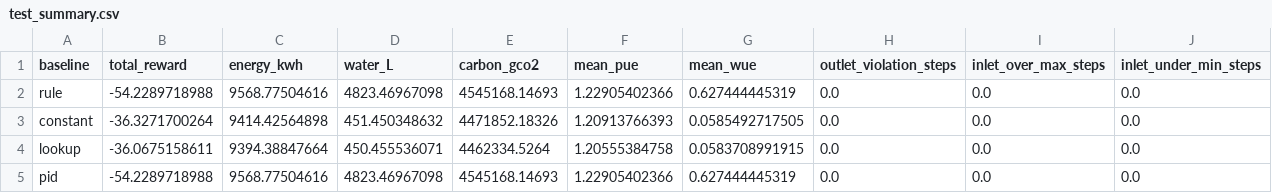
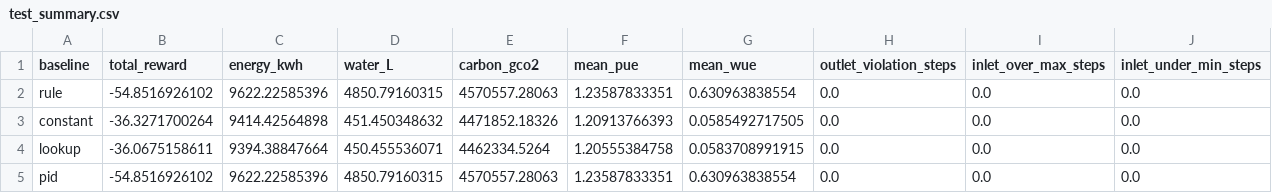
Before and after one commit to lakshay-aggarwal-codes/TwinGrid, a CSV file: reports/runs/baselines-v3/tables/test_summary.csv, drawn as a sheet.

```diff
--- a/reports/runs/baselines-v3/tables/test_summary.csv
+++ b/reports/runs/baselines-v3/tables/test_summary.csv
@@ -1,5 +1,5 @@
 baseline,total_reward,energy_kwh,water_L,carbon_gco2,mean_pue,mean_wue,outlet_violation_steps,inlet_over_max_steps,inlet_under_min_steps
-rule,-54.2289718988,9568.77504616,4823.46967098,4545168.14693,1.22905402366,0.627444445319,0.0,0.0,0.0
+rule,-54.8516926102,9622.22585396,4850.79160315,4570557.28063,1.23587833351,0.630963838554,0.0,0.0,0.0
 constant,-36.3271700264,9414.42564898,451.450348632,4471852.18326,1.20913766393,0.0585492717505,0.0,0.0,0.0
 lookup,-36.0675158611,9394.38847664,450.455536071,4462334.5264,1.20555384758,0.0583708991915,0.0,0.0,0.0
-pid,-54.2289718988,9568.77504616,4823.46967098,4545168.14693,1.22905402366,0.627444445319,0.0,0.0,0.0
+pid,-54.8516926102,9622.22585396,4850.79160315,4570557.28063,1.23587833351,0.630963838554,0.0,0.0,0.0
```
Also changed, not shown: reports/runs/baselines-v3/tables/baselines.csv, 22 other files.
